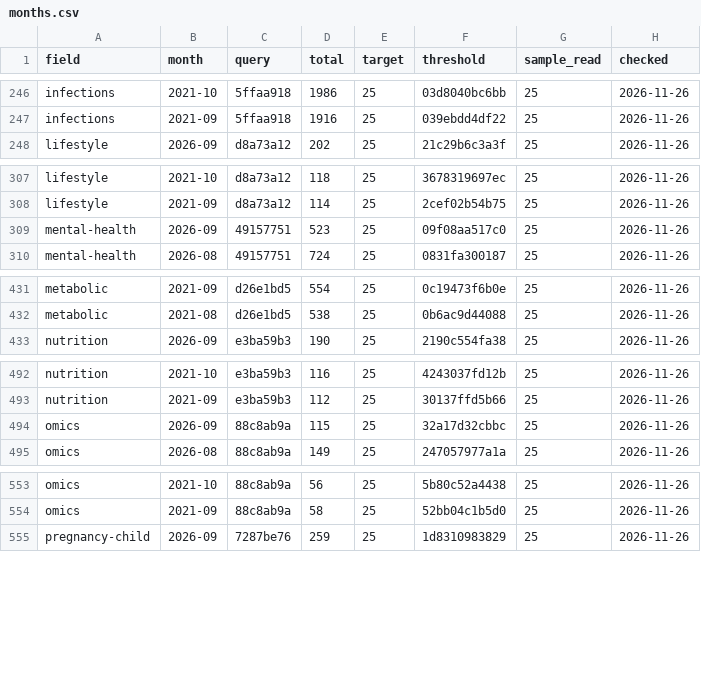
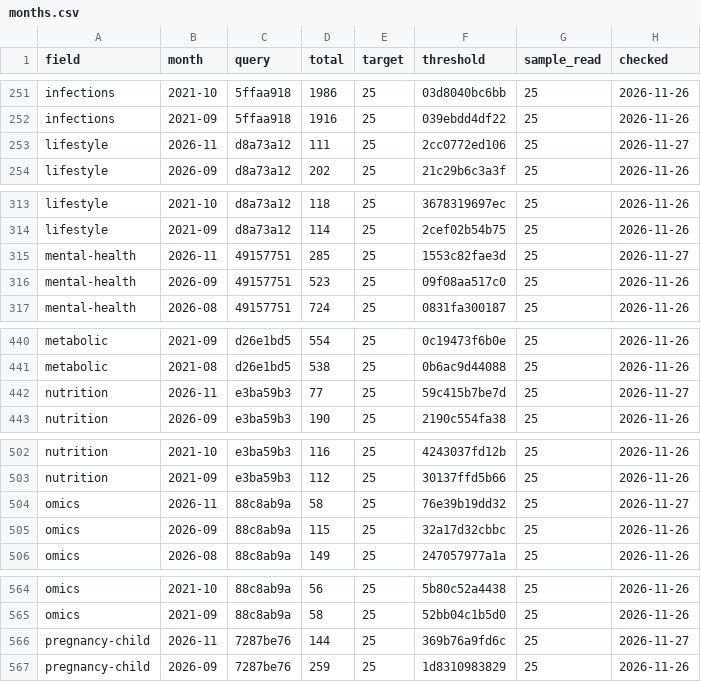
Before and after one commit to nfdi4health/datashield-function-ideas, a CSV file: literature-watch/data/months.csv, drawn as a sheet; only a part is shown, gaps mark what is left out; the diff covers the shown part only; the diff names each change by its address in the sheet, - before the commit and + after, or states it on an @@ line.

```diff
--- a/literature-watch/data/months.csv
+++ b/literature-watch/data/months.csv
+row 253: lifestyle | 2026-11 | d8a73a12 | 111 | 25 | 2cc0772ed106 | 25 | 2026-11-27
+row 315: mental-health | 2026-11 | 49157751 | 285 | 25 | 1553c82fae3d | 25 | 2026-11-27
+row 442: nutrition | 2026-11 | e3ba59b3 | 77 | 25 | 59c415b7be7d | 25 | 2026-11-27
+row 504: omics | 2026-11 | 88c8ab9a | 58 | 25 | 76e39b19dd32 | 25 | 2026-11-27
+row 566: pregnancy-child | 2026-11 | 7287be76 | 144 | 25 | 369b76a9fd6c | 25 | 2026-11-27
```
Also changed, not shown: 8 added rows elsewhere in this file, 4 other files.
